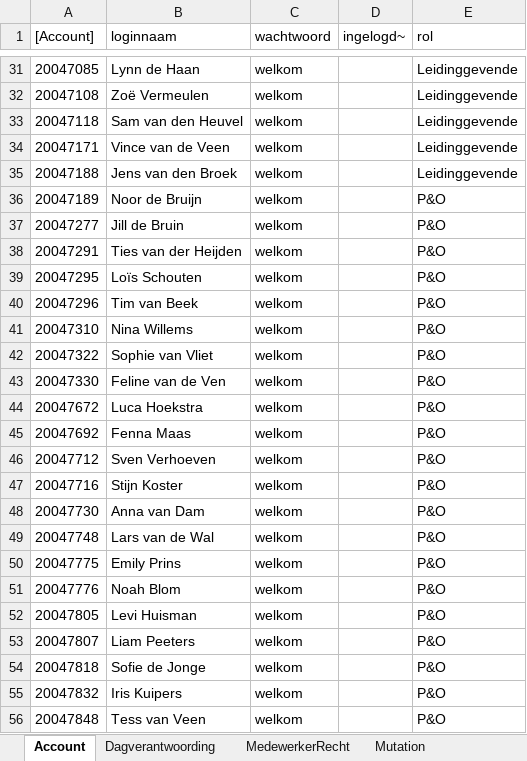
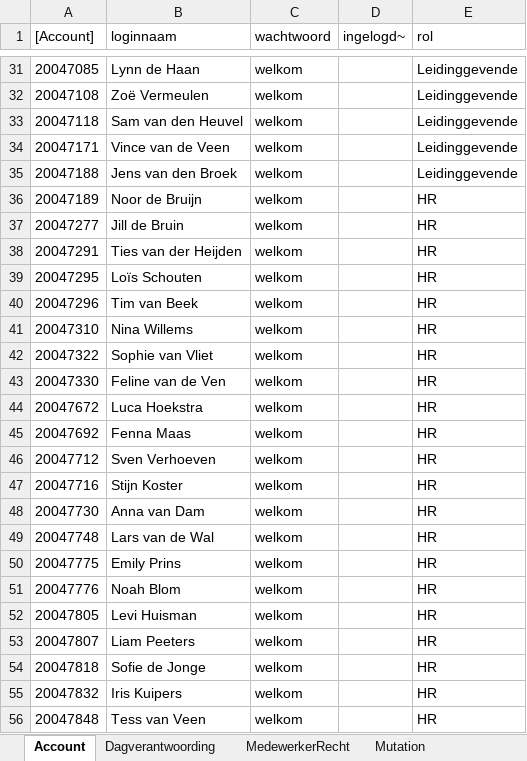
Before and after one commit to AmpersandTarski/ampersand-models, an Excel workbook: NVWA DTV/DTV_populaties.xlsx, sheet Account, drawn as a sheet; only a part is shown, gaps mark what is left out; values as stored, in another font and other column widths than the file's, no borders; the diff names each change by its address in the sheet, - before the commit and + after, or states it on an @@ line.

```diff
--- a/NVWA DTV/DTV_populaties.xlsx (sheet Account)
+++ b/NVWA DTV/DTV_populaties.xlsx (sheet Account)
-E36:E56 (rol): P&O
+E36:E56 (rol): HR
```
Also changed, not shown: 8 other files.
